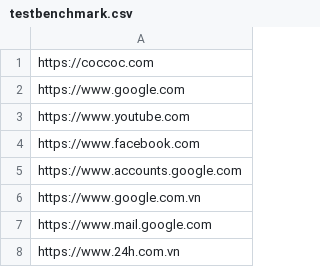
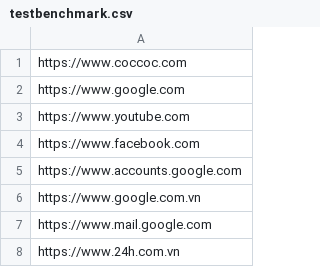
Before and after one commit to FamDuong/qa-auto2, a CSV file: testscripts/performancetest/testbenchmark.csv, drawn as a sheet; only a part is shown; the diff covers the shown part only.

```diff
--- a/testscripts/performancetest/testbenchmark.csv
+++ b/testscripts/performancetest/testbenchmark.csv
@@ -1,2 +1,2 @@
-https://coccoc.com
+https://www.coccoc.com
 https://www.google.com
```
Also changed, not shown: 109 removed rows elsewhere in this file.
